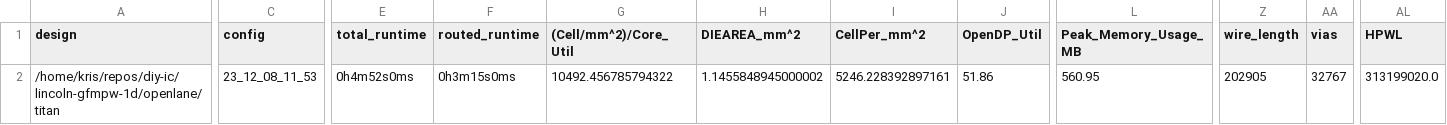
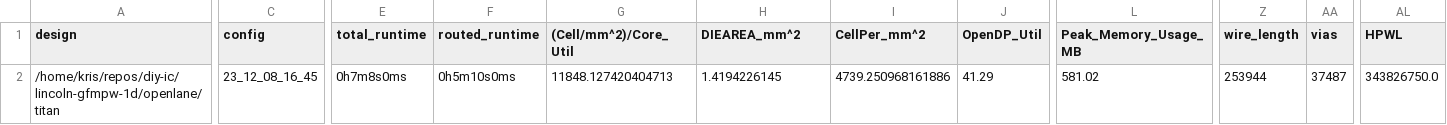
Before and after one commit to diy-ic/lincoln-gfmpw, a CSV file: signoff/titan/metrics.csv, drawn as a sheet; only a part is shown, gaps mark what is left out; the diff covers the shown part only; the diff names each change by its address in the sheet, - before the commit and + after, or states it on an @@ line.

```diff
--- a/signoff/titan/metrics.csv
+++ b/signoff/titan/metrics.csv
-C2 (config): 23_12_08_11_53
+C2 (config): 23_12_08_16_45
-E2 (total_runtime): 0h4m52s0ms
+E2 (total_runtime): 0h7m8s0ms
-F2 (routed_runtime): 0h3m15s0ms
+F2 (routed_runtime): 0h5m10s0ms
-G2 ((Cell/mm^2)/Core_Util): 10492.456785794322
+G2 ((Cell/mm^2)/Core_Util): 11848.127420404713
-H2 (DIEAREA_mm^2): 1.1455848945000002
+H2 (DIEAREA_mm^2): 1.4194226145
-I2 (CellPer_mm^2): 5246.228392897161
+I2 (CellPer_mm^2): 4739.250968161886
-J2 (OpenDP_Util): 51.86
+J2 (OpenDP_Util): 41.29
-L2 (Peak_Memory_Usage_MB): 560.95
+L2 (Peak_Memory_Usage_MB): 581.02
-Z2 (wire_length): 202905
+Z2 (wire_length): 253944
-AA2 (vias): 32767
+AA2 (vias): 37487
-AL2 (HPWL): 313199020.0
+AL2 (HPWL): 343826750.0
```
Also changed, not shown: 12 edited cells elsewhere in this file, signoff/user_project_wrapper/metrics.csv, 37 other files.
